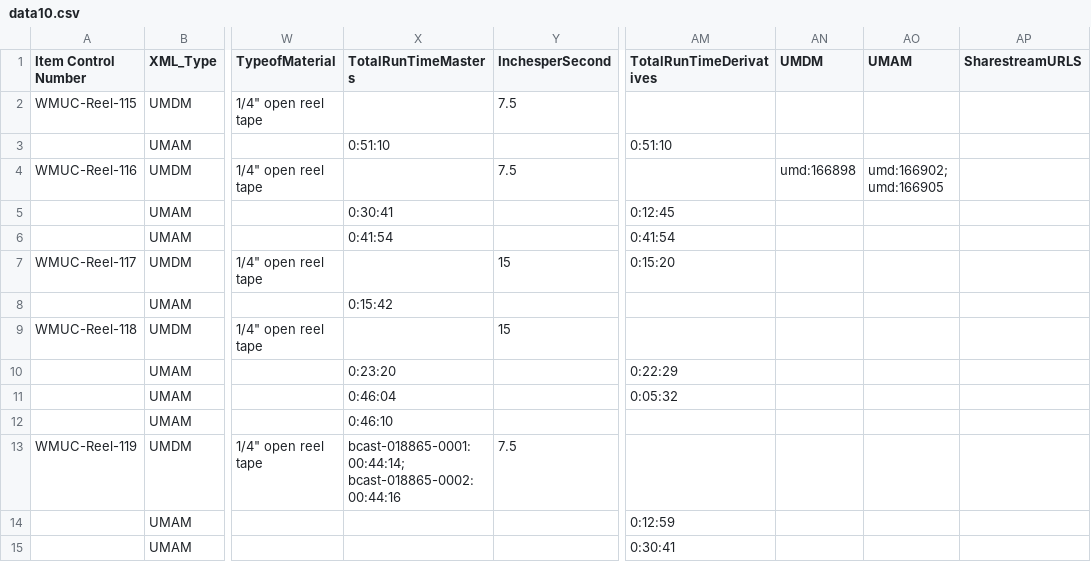
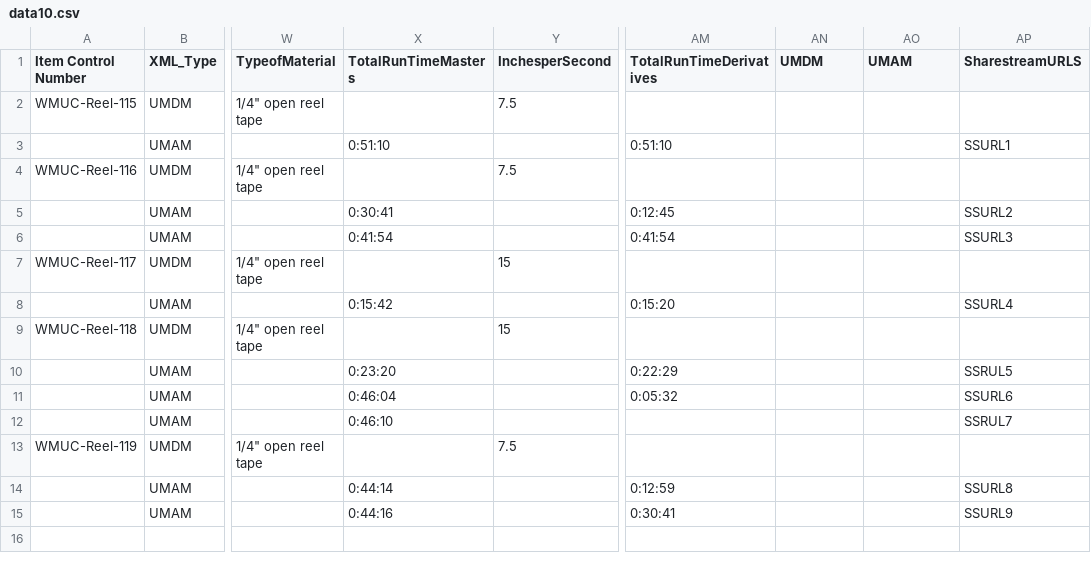
Before and after one commit to jwestgard/DigColl-xml-generator, a CSV file: data10.csv, drawn as a sheet; only a part is shown, gaps mark what is left out; the diff names each change by its address in the sheet, - before the commit and + after, or states it on an @@ line.

Commit message:
final revisions, file cleanup
Some final refinements to correct errors that cropped up in the
generation of mets record. Deletion of older versions and renaming of
files.

```diff
--- a/data10.csv
+++ b/data10.csv
-AP3 (SharestreamURLS): (empty)
+AP3 (SharestreamURLS): SSURL1
-AN4 (UMDM): umd:166898
+AN4 (UMDM): (empty)
-AO4 (UMAM): umd:166902; umd:166905
+AO4 (UMAM): (empty)
-AP5 (SharestreamURLS): (empty)
+AP5 (SharestreamURLS): SSURL2
-AP6 (SharestreamURLS): (empty)
+AP6 (SharestreamURLS): SSURL3
-AM7 (TotalRunTimeDerivatives): 0:15:20
+AM7 (TotalRunTimeDerivatives): (empty)
-AM8 (TotalRunTimeDerivatives): (empty)
+AM8 (TotalRunTimeDerivatives): 0:15:20
-AP8 (SharestreamURLS): (empty)
+AP8 (SharestreamURLS): SSURL4
-AP10 (SharestreamURLS): (empty)
+AP10 (SharestreamURLS): SSRUL5
-AP11 (SharestreamURLS): (empty)
+AP11 (SharestreamURLS): SSURL6
-AP12 (SharestreamURLS): (empty)
+AP12 (SharestreamURLS): SSRUL7
-X13 (TotalRunTimeMasters): bcast-018865-0001: 00:44:14; bcast-018865-0002: 00:44:16
+X13 (TotalRunTimeMasters): (empty)
-X14 (TotalRunTimeMasters): (empty)
+X14 (TotalRunTimeMasters): 0:44:14
-AP14 (SharestreamURLS): (empty)
+AP14 (SharestreamURLS): SSURL8
-X15 (TotalRunTimeMasters): (empty)
+X15 (TotalRunTimeMasters): 0:44:16
-AP15 (SharestreamURLS): (empty)
+AP15 (SharestreamURLS): SSURL9
```
Also changed, not shown: 11 other files.
